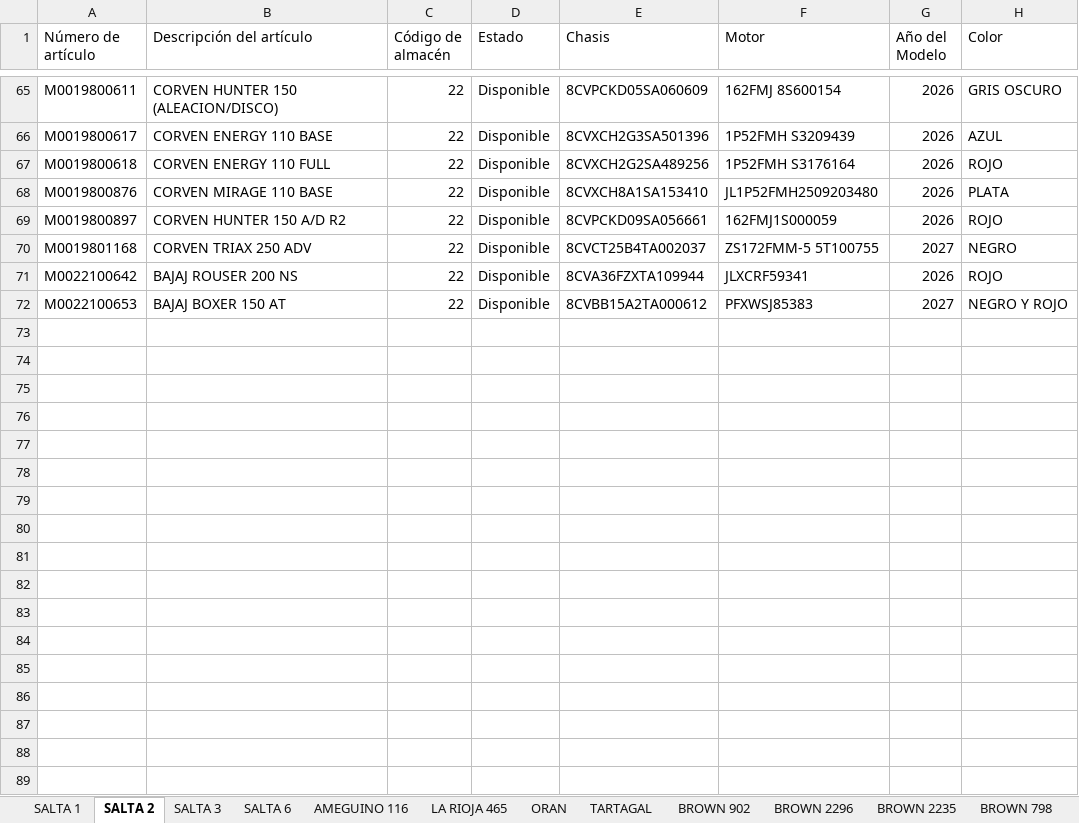
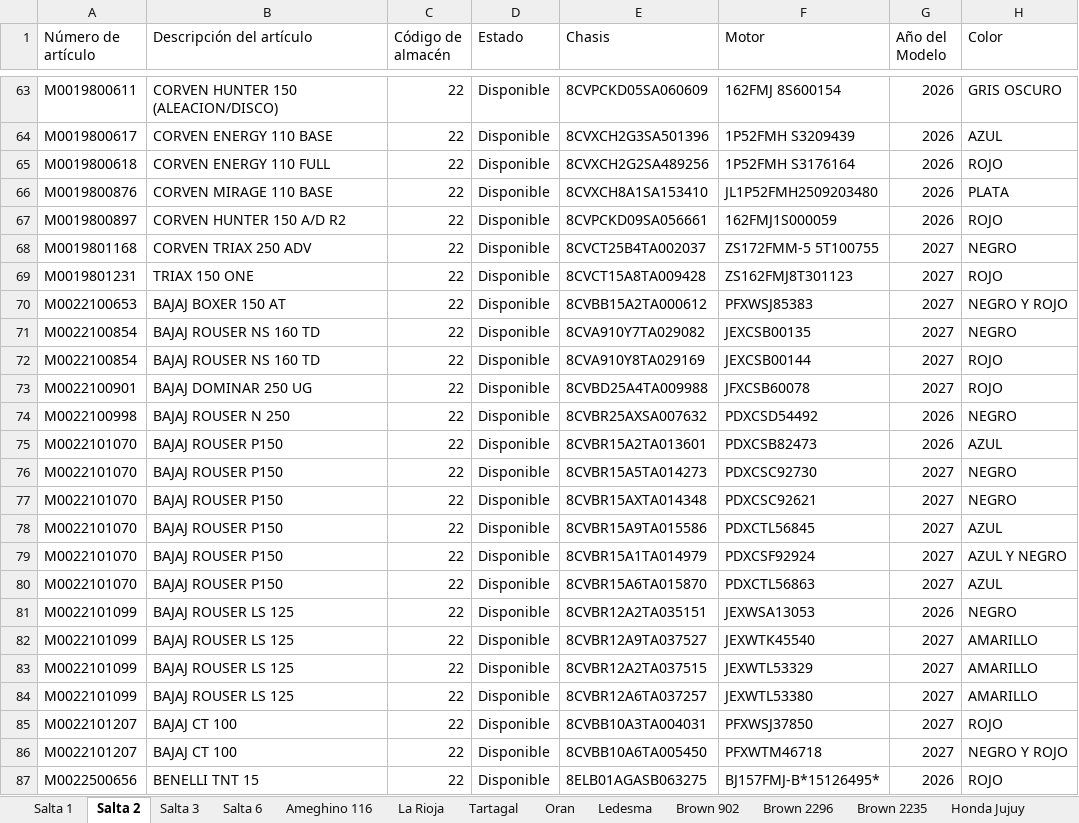
Before and after one commit to yuhmaksuc095-beep/logistica-jujuy, an Excel workbook: datos.xlsx, sheet Salta 2, drawn as a sheet; only a part is shown, gaps mark what is left out; values as stored, in another font and other column widths than the file's, no borders; removed rows and columns are numbered as before the commit, all else as after; the diff covers the shown part only; the diff names each change by its address in the sheet, - before the commit and + after, or states it on an @@ line.

```diff
--- a/datos.xlsx (sheet Salta 2)
+++ b/datos.xlsx (sheet Salta 2)
-sheet tab: SALTA 1
+sheet tab: Salta 1
-sheet tab: SALTA 2
+sheet tab: Salta 2
-sheet tab: SALTA 3
+sheet tab: Salta 3
-sheet tab: SALTA 6
+sheet tab: Salta 6
-sheet tab: AMEGUINO 116
+sheet tab: Ameghino 116
-sheet tab: LA RIOJA 465
+sheet tab: La Rioja
-sheet tab: ORAN
+sheet tab: Tartagal
-sheet tab: TARTAGAL
+sheet tab: Oran
-sheet tab: BROWN 902
+sheet tab: Ledesma
-sheet tab: BROWN 2296
+sheet tab: Brown 902
-sheet tab: BROWN 2235
+sheet tab: Brown 2296
-sheet tab: BROWN 798
+sheet tab: Brown 2235
-row 71: M0022100642 | BAJAJ ROUSER 200 NS | 22 | Disponible | 8CVA36FZXTA109944 | JLXCRF59341 | 2026 | ROJO
+row 69: M0019801231 | TRIAX 150 ONE | 22 | Disponible | 8CVCT15A8TA009428 | ZS162FMJ8T301123 | 2027 | ROJO
+row 71: M0022100854 | BAJAJ ROUSER NS 160 TD | 22 | Disponible | 8CVA910Y7TA029082 | JEXCSB00135 | 2027 | NEGRO
+row 72: M0022100854 | BAJAJ ROUSER NS 160 TD | 22 | Disponible | 8CVA910Y8TA029169 | JEXCSB00144 | 2027 | ROJO
+row 73: M0022100901 | BAJAJ DOMINAR 250 UG | 22 | Disponible | 8CVBD25A4TA009988 | JFXCSB60078 | 2027 | ROJO
+row 74: M0022100998 | BAJAJ ROUSER N 250 | 22 | Disponible | 8CVBR25AXSA007632 | PDXCSD54492 | 2026 | NEGRO
+row 75: M0022101070 | BAJAJ ROUSER P150 | 22 | Disponible | 8CVBR15A2TA013601 | PDXCSB82473 | 2026 | AZUL
+row 76: M0022101070 | BAJAJ ROUSER P150 | 22 | Disponible | 8CVBR15A5TA014273 | PDXCSC92730 | 2027 | NEGRO
+row 77: M0022101070 | BAJAJ ROUSER P150 | 22 | Disponible | 8CVBR15AXTA014348 | PDXCSC92621 | 2027 | NEGRO
+row 78: M0022101070 | BAJAJ ROUSER P150 | 22 | Disponible | 8CVBR15A9TA015586 | PDXCTL56845 | 2027 | AZUL
+row 79: M0022101070 | BAJAJ ROUSER P150 | 22 | Disponible | 8CVBR15A1TA014979 | PDXCSF92924 | 2027 | AZUL Y NEGRO
+row 80: M0022101070 | BAJAJ ROUSER P150 | 22 | Disponible | 8CVBR15A6TA015870 | PDXCTL56863 | 2027 | AZUL
+row 81: M0022101099 | BAJAJ ROUSER LS 125 | 22 | Disponible | 8CVBR12A2TA035151 | JEXWSA13053 | 2026 | NEGRO
+row 82: M0022101099 | BAJAJ ROUSER LS 125 | 22 | Disponible | 8CVBR12A9TA037527 | JEXWTK45540 | 2027 | AMARILLO
+row 83: M0022101099 | BAJAJ ROUSER LS 125 | 22 | Disponible | 8CVBR12A2TA037515 | JEXWTL53329 | 2027 | AMARILLO
+row 84: M0022101099 | BAJAJ ROUSER LS 125 | 22 | Disponible | 8CVBR12A6TA037257 | JEXWTL53380 | 2027 | AMARILLO
+row 85: M0022101207 | BAJAJ CT 100 | 22 | Disponible | 8CVBB10A3TA004031 | PFXWSJ37850 | 2027 | ROJO
+row 86: M0022101207 | BAJAJ CT 100 | 22 | Disponible | 8CVBB10A6TA005450 | PFXWTM46718 | 2027 | NEGRO Y ROJO
+row 87: M0022500656 | BENELLI TNT 15 | 22 | Disponible | 8ELB01AGASB063275 | BJ157FMJ-B*15126495* | 2026 | ROJO
```
Also changed, not shown: 14 added rows and 5 removed rows elsewhere in this sheet, sheet Cochuchal, sheet Tartagal, sheet Oran, sheet Brown 2296, sheet Brown 902, sheet Ledesma, 6 more sheets, other sheet tabs.
